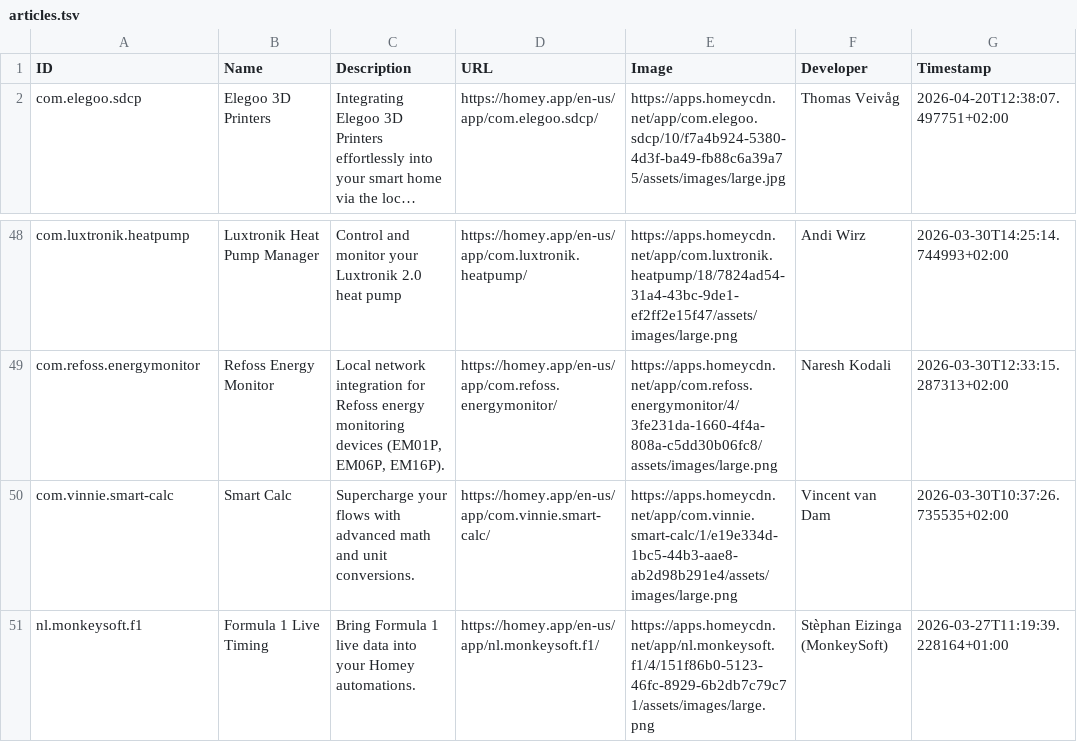
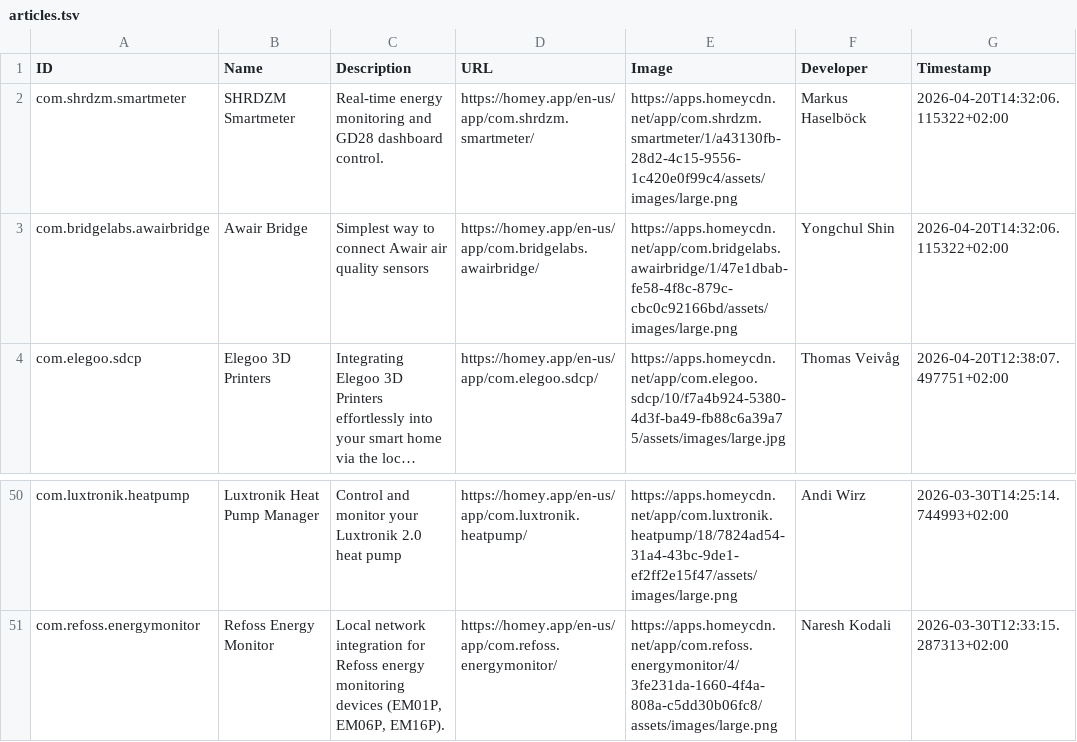
Before and after one commit to bennokress/rss-feeds, a TSV file: Homey App Store - New Apps/articles.tsv, drawn as a sheet; only a part is shown, gaps mark what is left out; long unchanged cells end in …; removed rows and columns are numbered as before the commit, all else as after; the diff names each change by its address in the sheet, - before the commit and + after, or states it on an @@ line.

```diff
--- a/Homey App Store - New Apps/articles.tsv
+++ b/Homey App Store - New Apps/articles.tsv
+row 2: com.shrdzm.smartmeter | SHRDZM Smartmeter | Real-time energy monitoring and GD28 dashboard control. | https://homey.app/en-us/app/com.shrdzm.smartmeter/ | https://apps.homeycdn.net/app/com.shrdzm.smartmeter/1/a43130fb-28d2-4c15-9556-1c420e0f99c4/assets/images/large.png | Markus Haselböck | 2026-04-20T14:32:06.115322+02:00
+row 3: com.bridgelabs.awairbridge | Awair Bridge | Simplest way to connect Awair air quality sensors | https://homey.app/en-us/app/com.bridgelabs.awairbridge/ | https://apps.homeycdn.net/app/com.bridgelabs.awairbridge/1/47e1dbab-fe58-4f8c-879c-cbc0c92166bd/assets/images/large.png | Yongchul Shin | 2026-04-20T14:32:06.115322+02:00
-row 50: com.vinnie.smart-calc | Smart Calc | Supercharge your flows with advanced math and unit conversions. | https://homey.app/en-us/app/com.vinnie.smart-calc/ | https://apps.homeycdn.net/app/com.vinnie.smart-calc/1/e19e334d-1bc5-44b3-aae8-ab2d98b291e4/assets/images/large.png | Vincent van Dam | 2026-03-30T10:37:26.735535+02:00
-row 51: nl.monkeysoft.f1 | Formula 1 Live Timing | Bring Formula 1 live data into your Homey automations. | https://homey.app/en-us/app/nl.monkeysoft.f1/ | https://apps.homeycdn.net/app/nl.monkeysoft.f1/4/151f86b0-5123-46fc-8929-6b2db7c79c71/assets/images/large.png | Stèphan Eizinga (MonkeySoft) | 2026-03-27T11:19:39.228164+01:00
```
Also changed, not shown: 1 other file.
